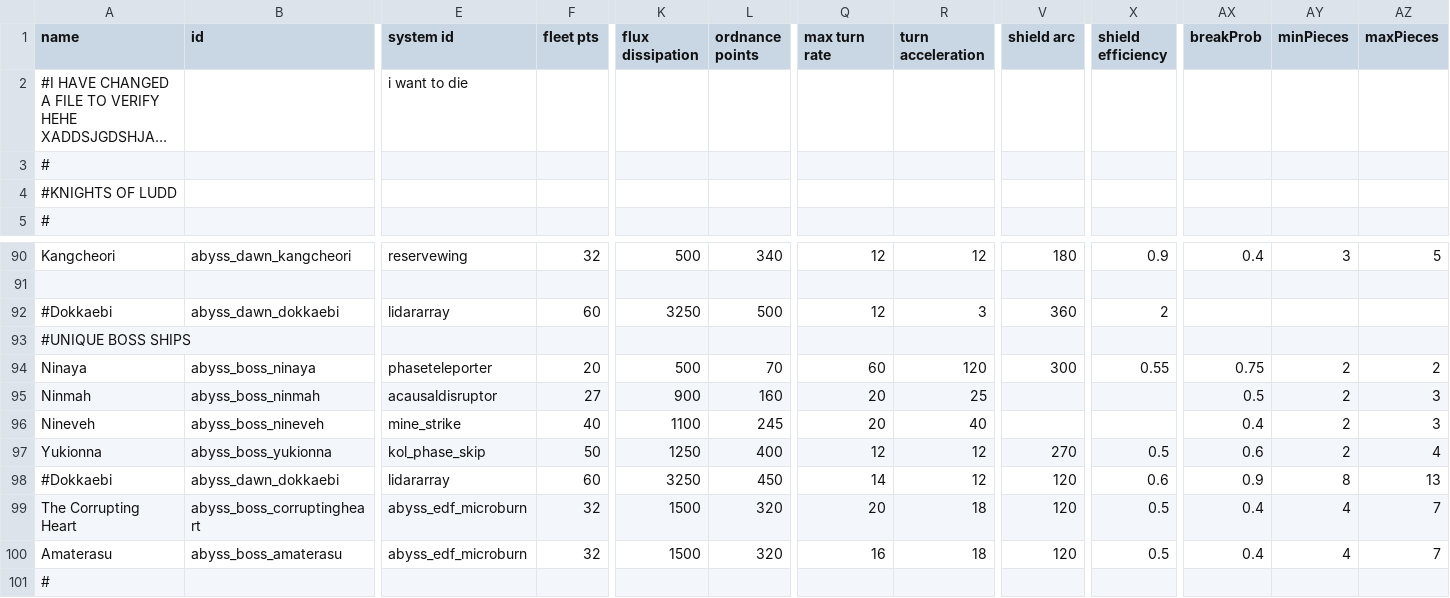
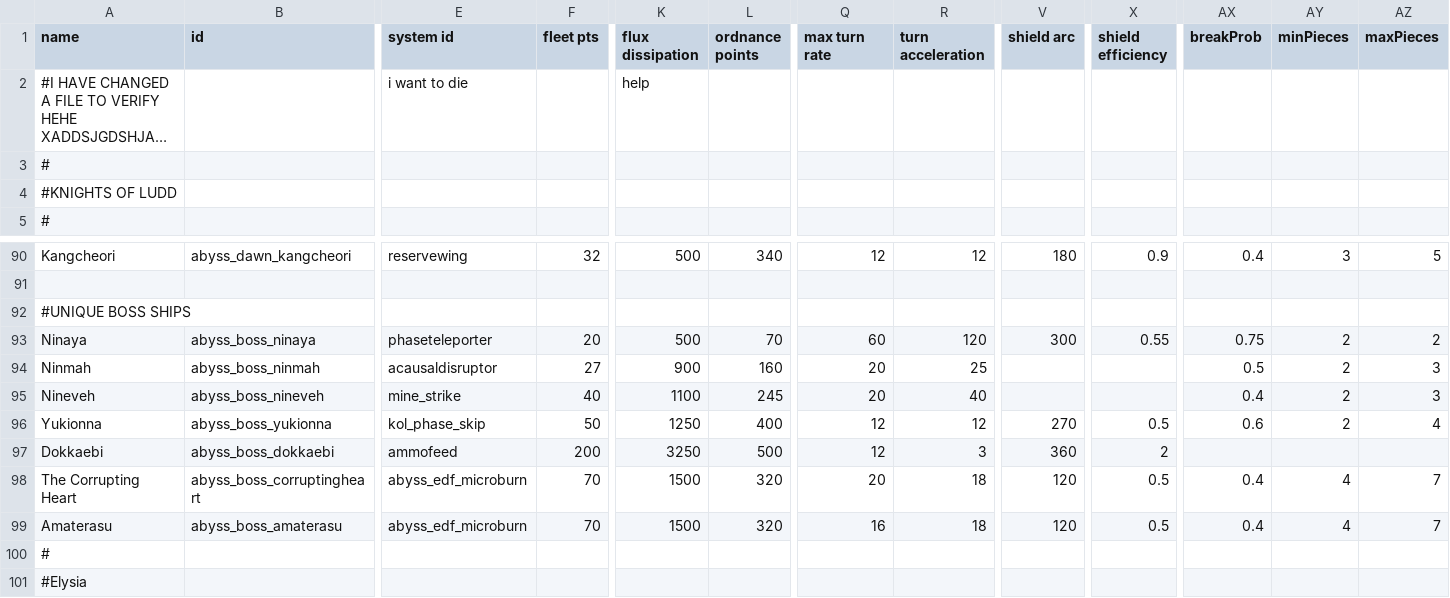
Before and after one commit to Dal-041/Knights_of_Ludd, a CSV file: data/hulls/ship_data.csv, drawn as a sheet; only a part is shown, gaps mark what is left out; the shorter side is filled out with more unchanged rows; long unchanged cells end in …; removed rows and columns are numbered as before the commit, all else as after; rows hold the shown columns only; the diff names each change by its address in the sheet, - before the commit and + after, or states it on an @@ line.

```diff
--- a/data/hulls/ship_data.csv
+++ b/data/hulls/ship_data.csv
-K2 (flux dissipation): (empty)
+K2 (flux dissipation): help
-row 92: #Dokkaebi | abyss_dawn_dokkaebi | lidararray | 60 | 3250 | 500 | 12 | 3 | 360 | 2
-A97 (name): #Dokkaebi
+A97 (name): Dokkaebi
-B97 (id): abyss_dawn_dokkaebi
+B97 (id): abyss_boss_dokkaebi
-E97 (system id): lidararray
+E97 (system id): ammofeed
-F97 (fleet pts): 60
+F97 (fleet pts): 200
-L97 (ordnance points): 450
+L97 (ordnance points): 500
-Q97 (max turn rate): 14
+Q97 (max turn rate): 12
-R97 (turn acceleration): 12
+R97 (turn acceleration): 3
-V97 (shield arc): 120
+V97 (shield arc): 360
-X97 (shield efficiency): 0.6
+X97 (shield efficiency): 2
-AX97 (breakProb): 0.9
+AX97 (breakProb): (empty)
-AY97 (minPieces): 8
+AY97 (minPieces): (empty)
-AZ97 (maxPieces): 13
+AZ97 (maxPieces): (empty)
-F98:F99 (fleet pts): 32
+F98:F99 (fleet pts): 70
```
Also changed, not shown: 1 other file.
